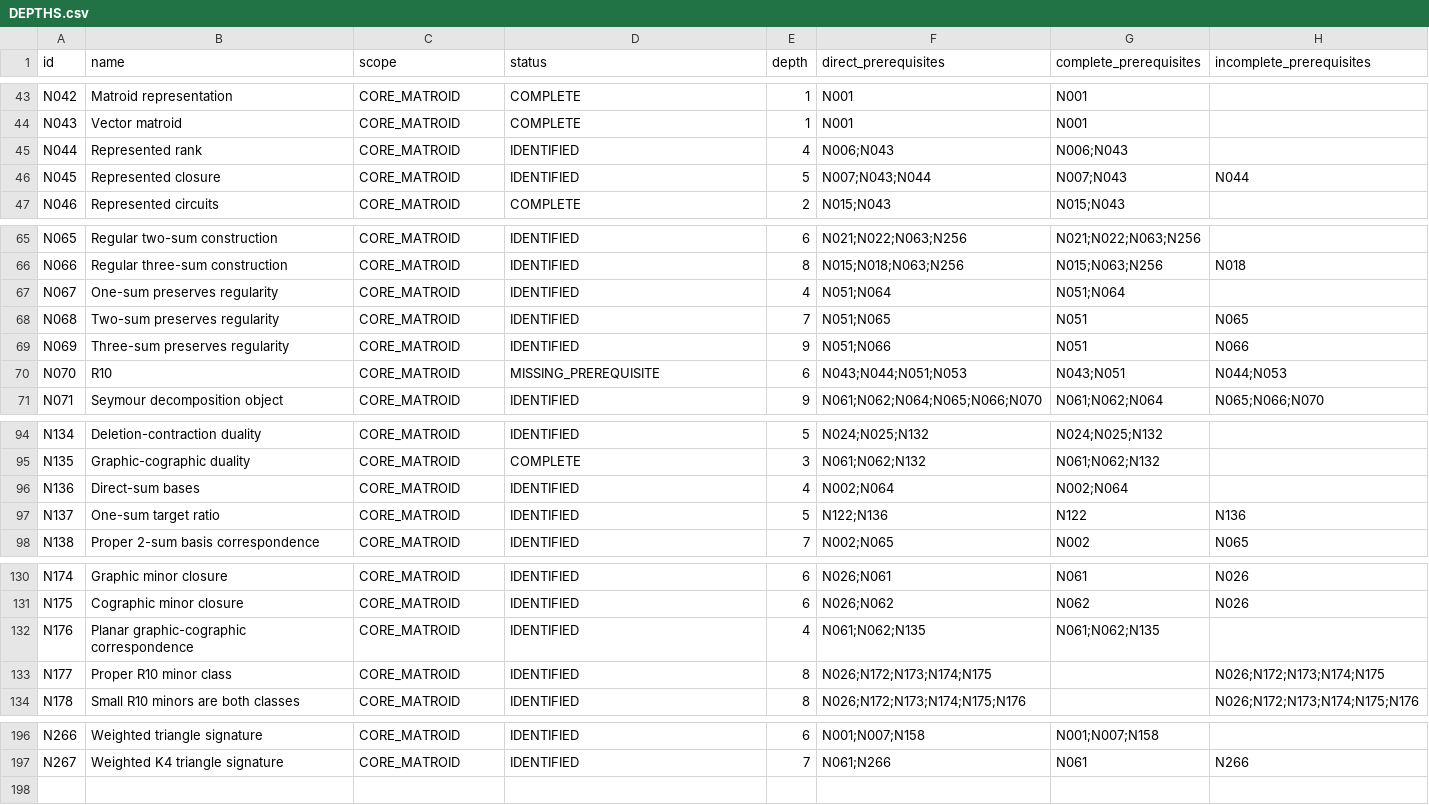
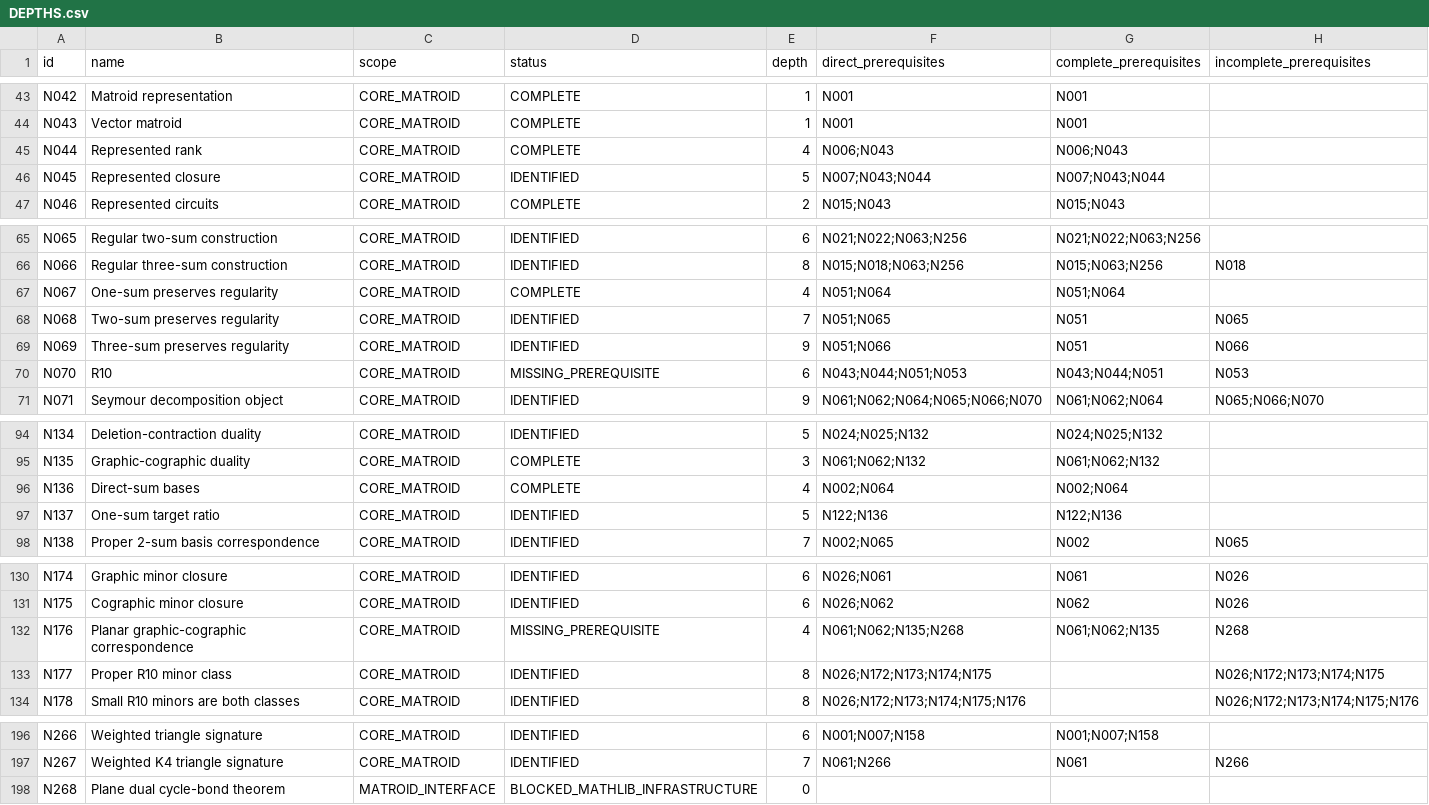
Before and after one commit to birdrat-lab/matroid-test-lean, a CSV file: Matroid/DEPTHS.csv, drawn as a sheet; only a part is shown, gaps mark what is left out; the diff covers the shown part only.

```diff
--- a/Matroid/DEPTHS.csv
+++ b/Matroid/DEPTHS.csv
@@ -44,4 +44,4 @@ N042,Matroid representation,CORE_MATROID,COMPLETE,1,N001,N001,
 N043,Vector matroid,CORE_MATROID,COMPLETE,1,N001,N001,
-N044,Represented rank,CORE_MATROID,IDENTIFIED,4,N006;N043,N006;N043,
-N045,Represented closure,CORE_MATROID,IDENTIFIED,5,N007;N043;N044,N007;N043,N044
+N044,Represented rank,CORE_MATROID,COMPLETE,4,N006;N043,N006;N043,
+N045,Represented closure,CORE_MATROID,IDENTIFIED,5,N007;N043;N044,N007;N043;N044,
 N046,Represented circuits,CORE_MATROID,COMPLETE,2,N015;N043,N015;N043,
@@ -66,6 +66,6 @@ N065,Regular two-sum construction,CORE_MATROID,IDENTIFIED,6,N021;N022;N063;N256,
 N066,Regular three-sum construction,CORE_MATROID,IDENTIFIED,8,N015;N018;N063;N256,N015;N063;N256,N018
-N067,One-sum preserves regularity,CORE_MATROID,IDENTIFIED,4,N051;N064,N051;N064,
+N067,One-sum preserves regularity,CORE_MATROID,COMPLETE,4,N051;N064,N051;N064,
 N068,Two-sum preserves regularity,CORE_MATROID,IDENTIFIED,7,N051;N065,N051,N065
 N069,Three-sum preserves regularity,CORE_MATROID,IDENTIFIED,9,N051;N066,N051,N066
-N070,R10,CORE_MATROID,MISSING_PREREQUISITE,6,N043;N044;N051;N053,N043;N051,N044;N053
+N070,R10,CORE_MATROID,MISSING_PREREQUISITE,6,N043;N044;N051;N053,N043;N044;N051,N053
 N071,Seymour decomposition object,CORE_MATROID,IDENTIFIED,9,N061;N062;N064;N065;N066;N070,N061;N062;N064,N065;N066;N070
@@ -95,4 +95,4 @@ N134,Deletion-contraction duality,CORE_MATROID,IDENTIFIED,5,N024;N025;N132,N024;
 N135,Graphic-cographic duality,CORE_MATROID,COMPLETE,3,N061;N062;N132,N061;N062;N132,
-N136,Direct-sum bases,CORE_MATROID,IDENTIFIED,4,N002;N064,N002;N064,
-N137,One-sum target ratio,CORE_MATROID,IDENTIFIED,5,N122;N136,N122,N136
+N136,Direct-sum bases,CORE_MATROID,COMPLETE,4,N002;N064,N002;N064,
+N137,One-sum target ratio,CORE_MATROID,IDENTIFIED,5,N122;N136,N122;N136,
 N138,Proper 2-sum basis correspondence,CORE_MATROID,IDENTIFIED,7,N002;N065,N002,N065
@@ -131,3 +131,3 @@ N174,Graphic minor closure,CORE_MATROID,IDENTIFIED,6,N026;N061,N061,N026
 N175,Cographic minor closure,CORE_MATROID,IDENTIFIED,6,N026;N062,N062,N026
-N176,Planar graphic-cographic correspondence,CORE_MATROID,IDENTIFIED,4,N061;N062;N135,N061;N062;N135,
+N176,Planar graphic-cographic correspondence,CORE_MATROID,MISSING_PREREQUISITE,4,N061;N062;N135;N268,N061;N062;N135,N268
 N177,Proper R10 minor class,CORE_MATROID,IDENTIFIED,8,N026;N172;N173;N174;N175,,N026;N172;N173;N174;N175
@@ -197 +197,2 @@ N266,Weighted triangle signature,CORE_MATROID,IDENTIFIED,6,N001;N007;N158,N001;N
 N267,Weighted K4 triangle signature,CORE_MATROID,IDENTIFIED,7,N061;N266,N061,N266
+N268,Plane dual cycle-bond theorem,MATROID_INTERFACE,BLOCKED_MATHLIB_INFRASTRUCTURE,0,,,
```
Also changed, not shown: 6 edited cells elsewhere in this file, Matroid/DEPENDENCY_EDGES.csv, 10 other files.
